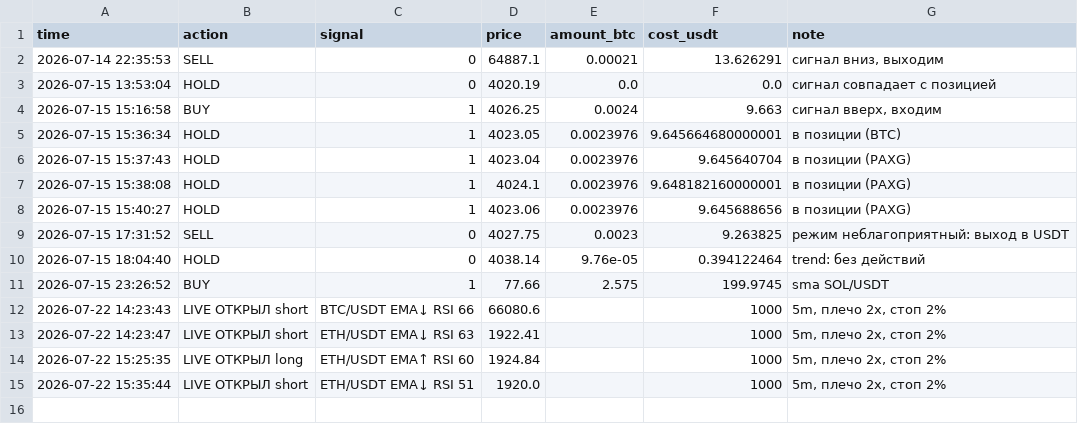
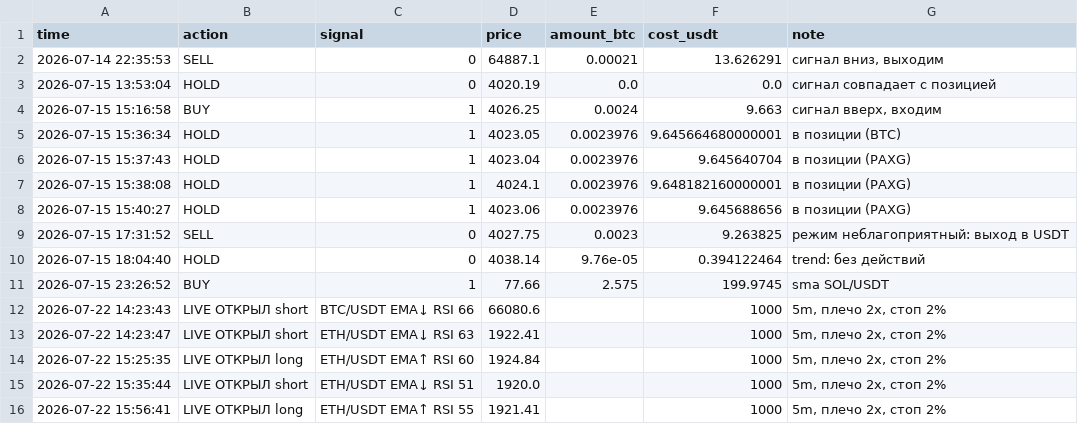
Before and after one commit to cyberacademiya-bit/trister, a CSV file: trades.csv, drawn as a sheet; the diff names each change by its address in the sheet, - before the commit and + after, or states it on an @@ line.

Commit message:
🔴🟢 live: живая торговля фьючерсами

```diff
--- a/trades.csv
+++ b/trades.csv
+row 16: 2026-07-22 15:56:41 | LIVE ОТКРЫЛ long | ETH/USDT EMA↑ RSI 55 | 1921.41 |  | 1000 | 5m, плечо 2x, стоп 2%
```
Also changed, not shown: 5 other files.
